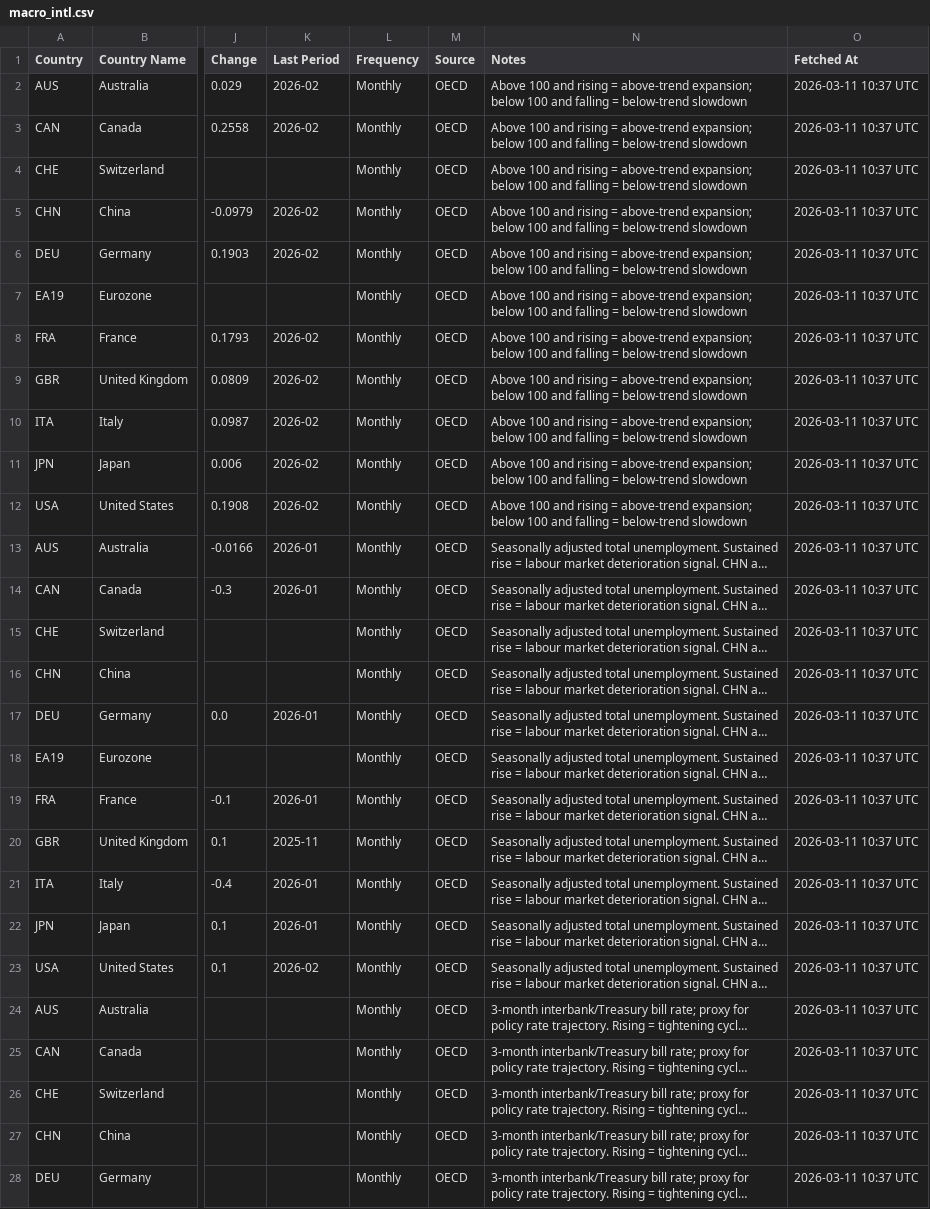
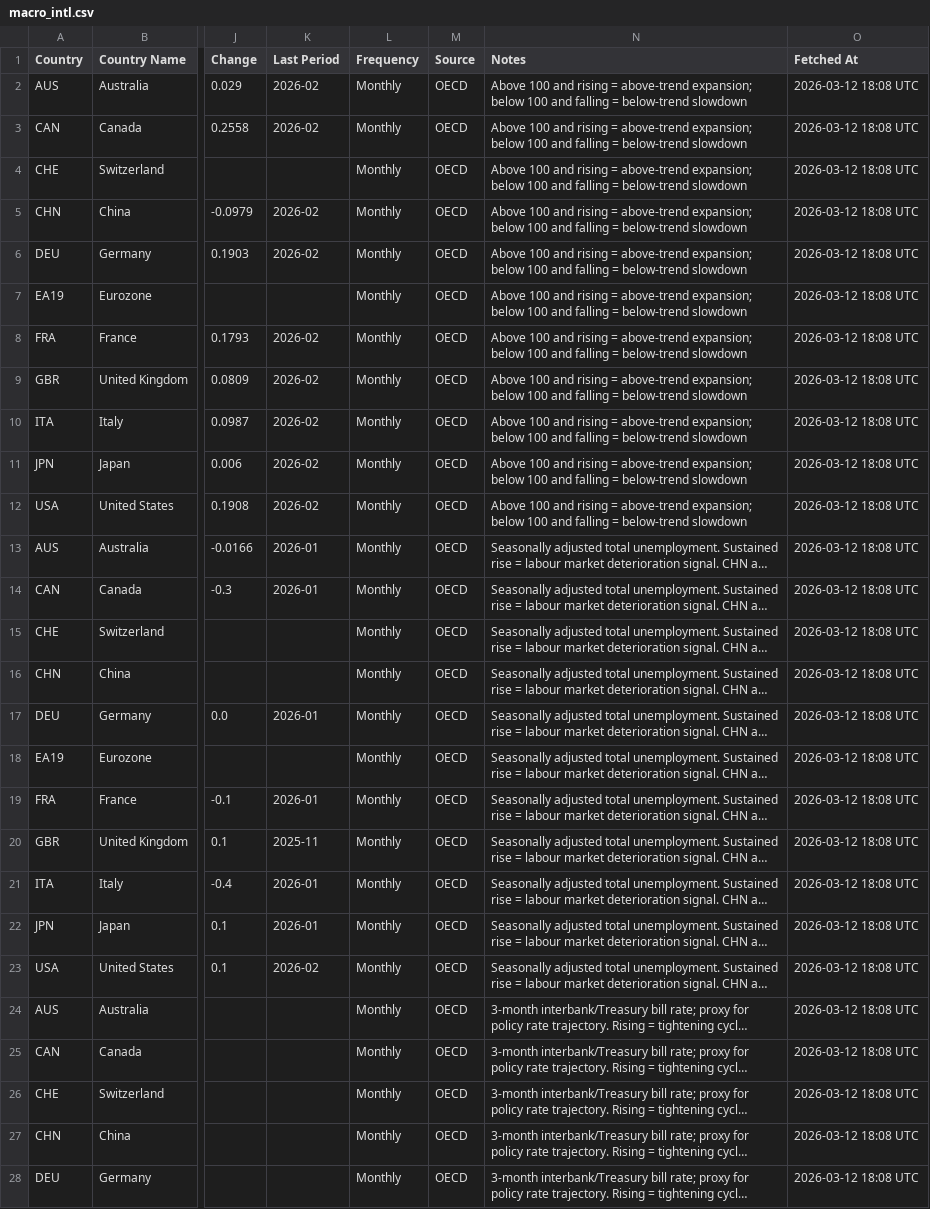
Before and after one commit to Kasim81/market_dash_auto, a CSV file: data/macro_intl.csv, drawn as a sheet; only a part is shown, gaps mark what is left out; long unchanged cells end in …; the diff covers the shown part only; the diff names each change by its address in the sheet, - before the commit and + after, or states it on an @@ line.

```diff
--- a/data/macro_intl.csv
+++ b/data/macro_intl.csv
-O2:O28 (Fetched At): 2026-03-11 10:37 UTC
+O2:O28 (Fetched At): 2026-03-12 18:08 UTC
```
Also changed, not shown: 1 added row and 28 edited cells elsewhere in this file, data/macro_us.csv, data/market_data.csv, 2 other files.
